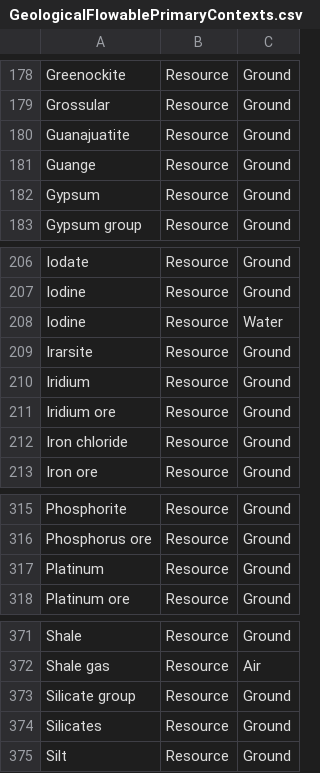
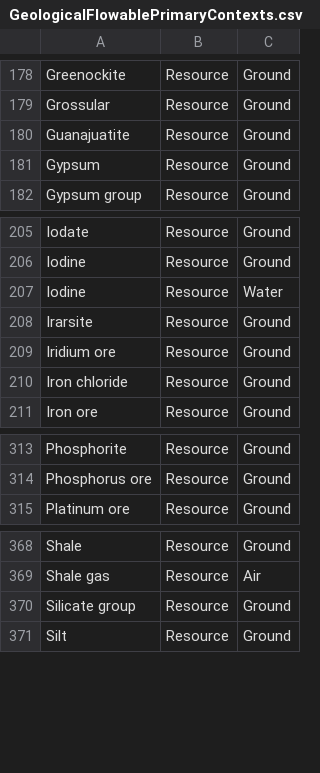
Before and after one commit to USEPA/fedelemflowlist, a CSV file: fedelemflowlist/input/GeologicalFlowablePrimaryContexts.csv, drawn as a sheet; only a part is shown, gaps mark what is left out; the diff names each change by its address in the sheet, - before the commit and + after, or states it on an @@ line.

Commit message:
Removed duplicates
Iridium
Platinum
Guange (mis-spelled)
Silicates

```diff
--- a/fedelemflowlist/input/GeologicalFlowablePrimaryContexts.csv
+++ b/fedelemflowlist/input/GeologicalFlowablePrimaryContexts.csv
-row 181: Guange | Resource | Ground
-row 210: Iridium | Resource | Ground
-row 317: Platinum | Resource | Ground
-row 374: Silicates | Resource | Ground
```
